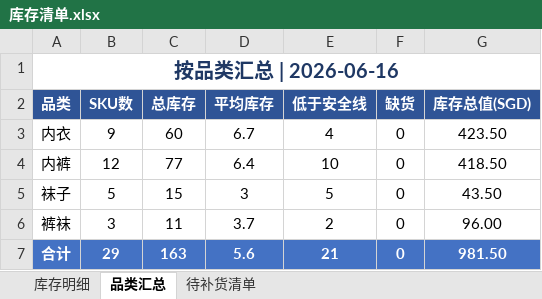
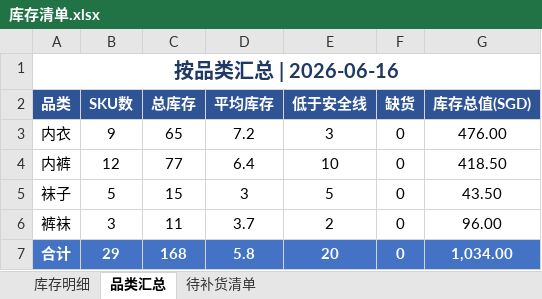
Before and after one commit to yushengchen519-cmd/stall-replenishment-tool, an Excel workbook: 库存清单.xlsx, sheet 品类汇总, drawn as a sheet; values as stored, in another font and other column widths than the file's, no borders; the diff names each change by its address in the sheet, - before the commit and + after, or states it on an @@ line.

```diff
--- a/库存清单.xlsx (sheet 品类汇总)
+++ b/库存清单.xlsx (sheet 品类汇总)
-C3 (总库存): 60
+C3 (总库存): 65
-D3 (平均库存): 6.7
+D3 (平均库存): 7.2
-E3 (低于安全线): 4
+E3 (低于安全线): 3
-G3 (库存总值(SGD)): 423.50
+G3 (库存总值(SGD)): 476.00
-C7 (总库存): 163
+C7 (总库存): 168
-D7 (平均库存): 5.6
+D7 (平均库存): 5.8
-E7 (低于安全线): 21
+E7 (低于安全线): 20
-G7 (库存总值(SGD)): 981.50
+G7 (库存总值(SGD)): 1,034.00
```
Also changed, not shown: sheet 待补货清单, sheet 库存明细.
